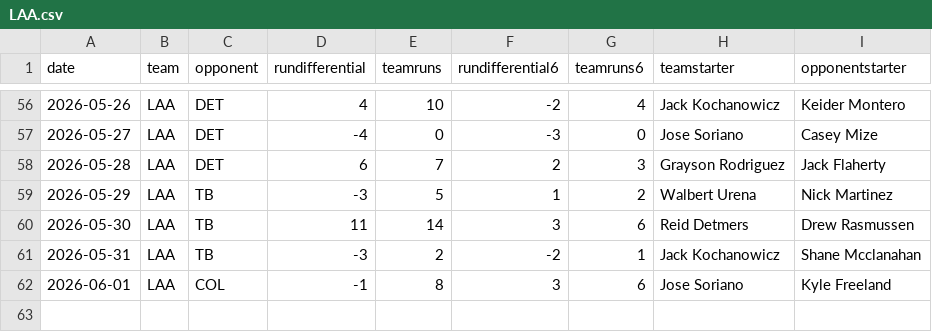
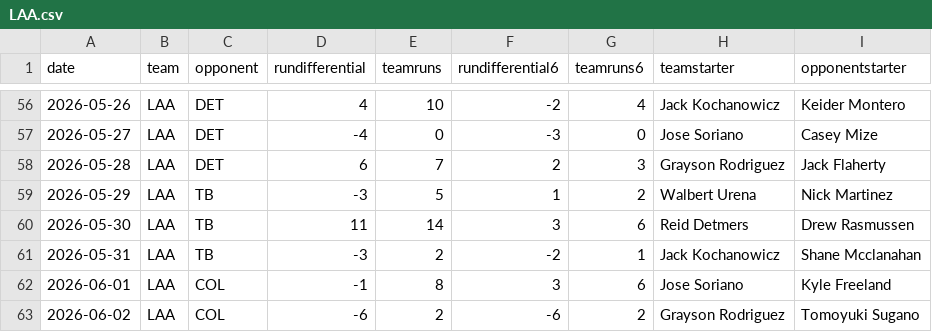
Before and after one commit to fantasy-toolz/mlb-predictions, a CSV file: data/2026/teams/LAA.csv, drawn as a sheet; only a part is shown, gaps mark what is left out; the diff names each change by its address in the sheet, - before the commit and + after, or states it on an @@ line.

```diff
--- a/data/2026/teams/LAA.csv
+++ b/data/2026/teams/LAA.csv
+row 63: 2026-06-02 | LAA | COL | -6 | 2 | -6 | 2 | Grayson Rodriguez | Tomoyuki Sugano
```
Also changed, not shown: data/2026/teams/COL.csv, data/2026/teams/CWS.csv, 31 other files.
